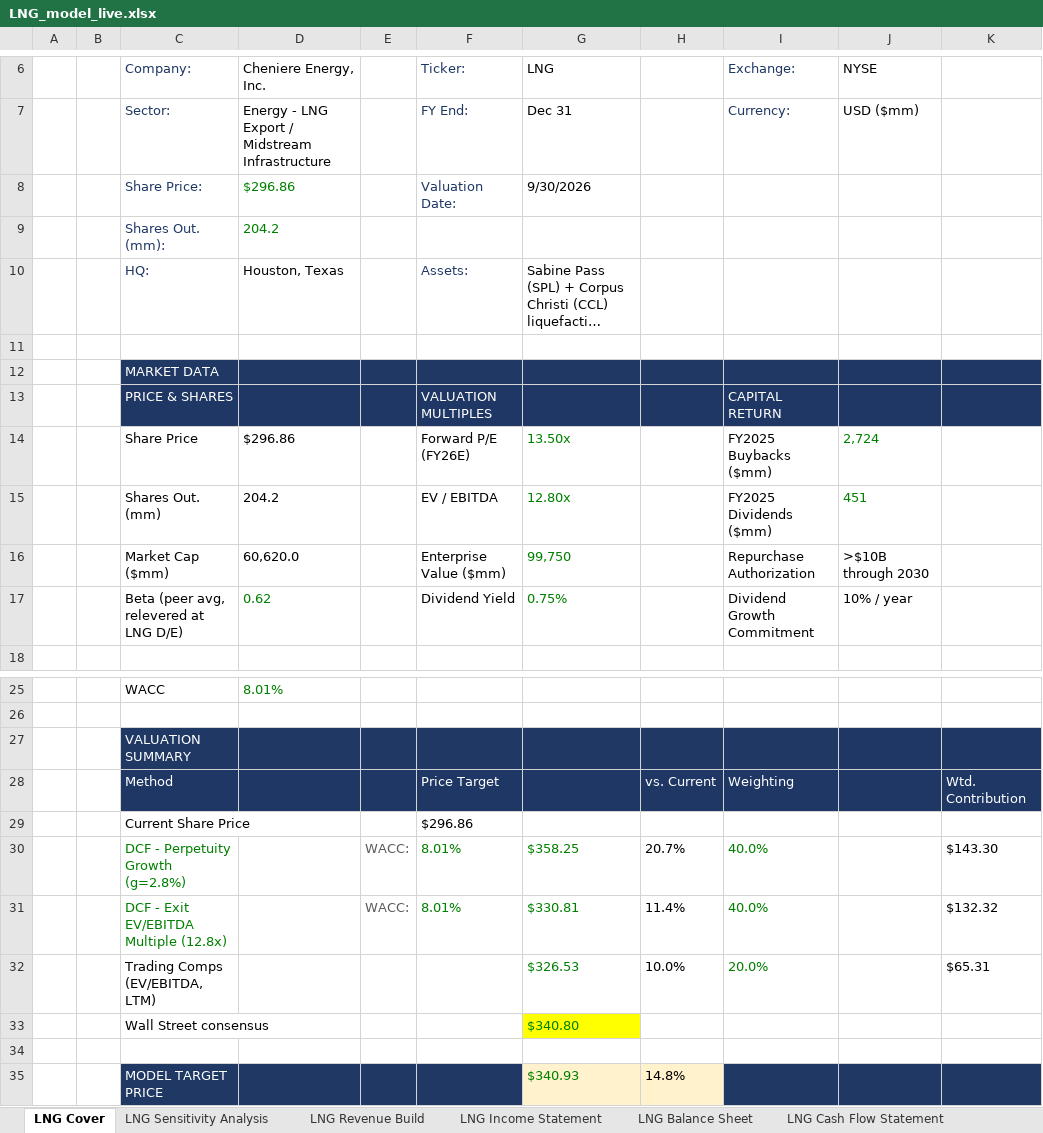
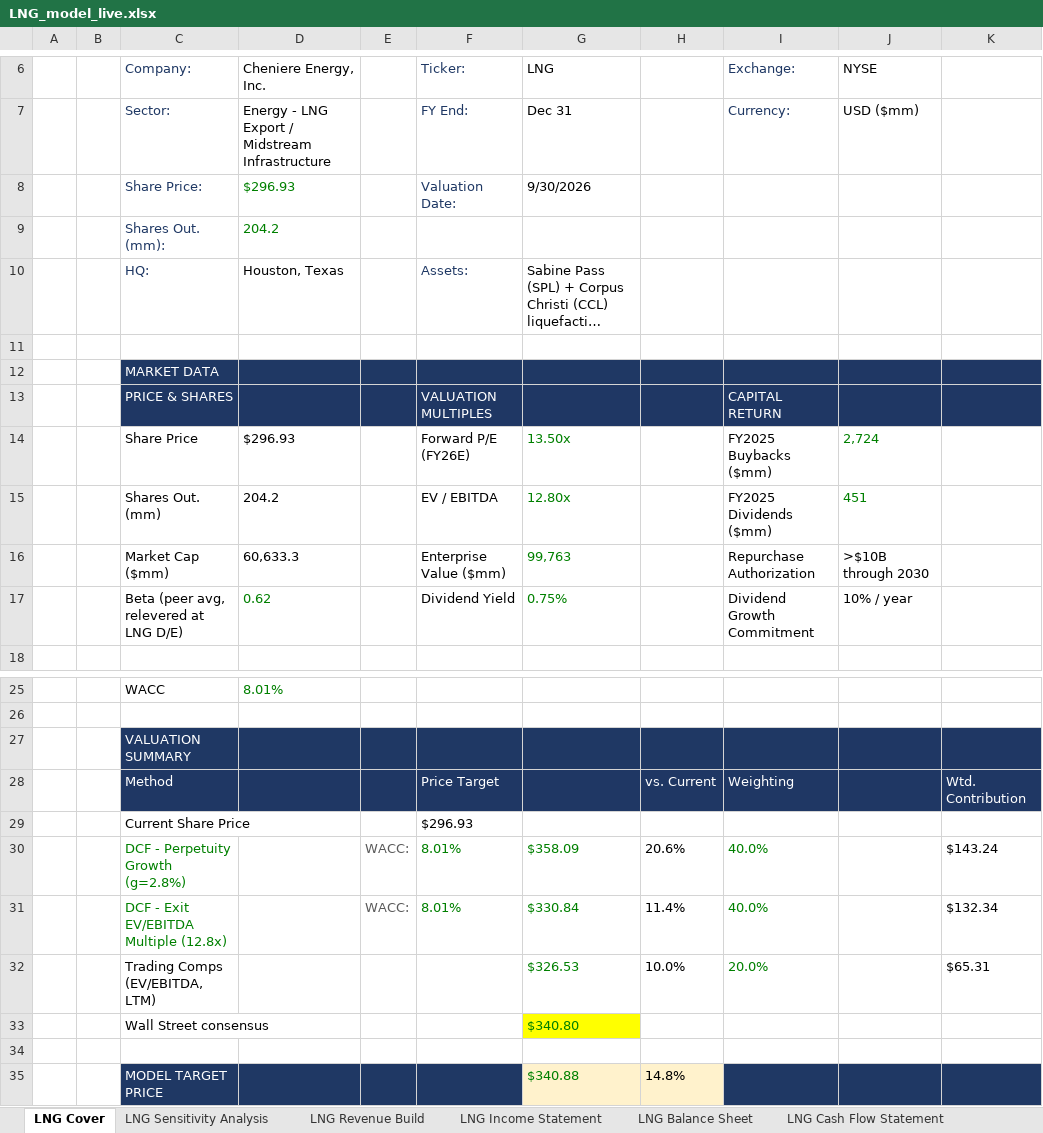
Before and after one commit to Jash-financebro/equity-coverage, an Excel workbook: site/downloads/LNG_model_live.xlsx, sheet LNG Cover, drawn as a sheet; only a part is shown, gaps mark what is left out; long unchanged cells end in …; values as stored, in another font and other column widths than the file's, no borders; the diff names each change by its address in the sheet, - before the commit and + after, or states it on an @@ line.

```diff
--- a/site/downloads/LNG_model_live.xlsx (sheet LNG Cover)
+++ b/site/downloads/LNG_model_live.xlsx (sheet LNG Cover)
-D8 (Cheniere Energy, Inc.): $296.86
+D8 (Cheniere Energy, Inc.): $296.93
-D14 (Cheniere Energy, Inc.): $296.86
+D14 (Cheniere Energy, Inc.): $296.93
-D16 (Cheniere Energy, Inc.): 60,620.0
+D16 (Cheniere Energy, Inc.): 60,633.3
-G16 (LNG): 99,750
+G16 (LNG): 99,763
-F29 (Ticker:): $296.86
+F29 (Ticker:): $296.93
-G30 (LNG): $358.25
+G30 (LNG): $358.09
-H30: 20.7%
+H30: 20.6%
-K30: $143.30
+K30: $143.24
-G31 (LNG): $330.81
+G31 (LNG): $330.84
-K31: $132.32
+K31: $132.34
-G35 (LNG): $340.93
+G35 (LNG): $340.88
```
Also changed, not shown: sheet LNG DCF, sheet LNG Comps & Target Price, sheet Live_Data, sheet LNG Schedules, sheet LNG WACC, sheet LNG Cash Flow Statement, 2 more sheets, 5 other files.
